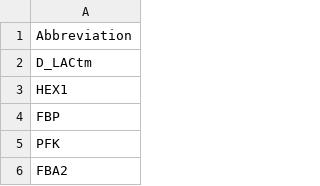
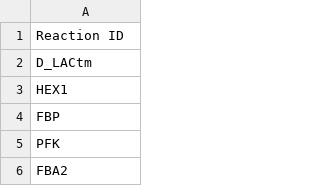
Before and after one commit to HelikarLab/COMO, a CSV file: main/data/force_rxns/smB_force_rxns.csv, drawn as a sheet; only a part is shown.

```diff
--- a/main/data/force_rxns/smB_force_rxns.csv
+++ b/main/data/force_rxns/smB_force_rxns.csv
@@ -1,2 +1,2 @@
-Abbreviation
+Reaction ID
 D_LACtm
```
Also changed, not shown: 11 other files.
